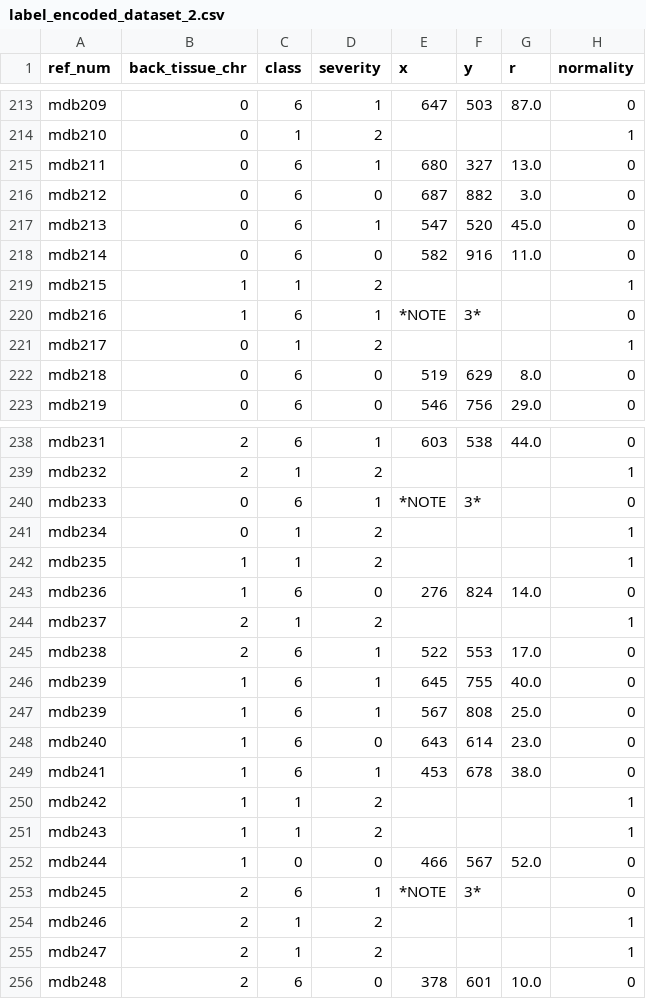
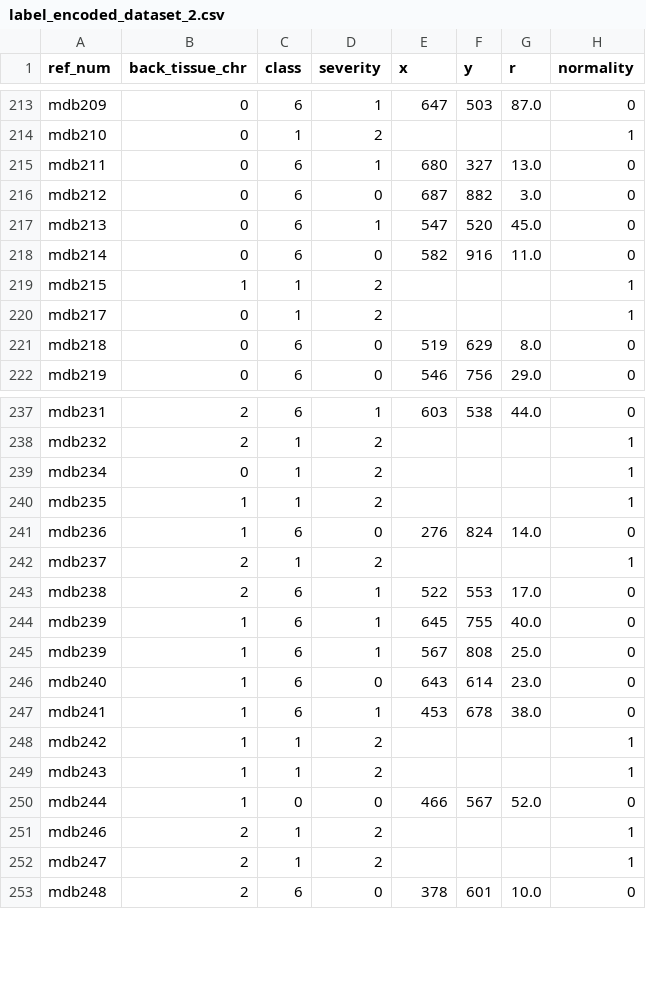
Before and after one commit to Parsa-Aghasi/BreastNet, a CSV file: dataset_all_mias/labels/label_encoded_dataset_2.csv, drawn as a sheet; only a part is shown, gaps mark what is left out.

```diff
--- a/dataset_all_mias/labels/label_encoded_dataset_2.csv
+++ b/dataset_all_mias/labels/label_encoded_dataset_2.csv
@@ -219,3 +219,2 @@ mdb214,0,6,0,582,916,11.0,0
 mdb215,1,1,2,,,,1
-mdb216,1,6,1,*NOTE,3*,,0
 mdb217,0,1,2,,,,1
@@ -239,3 +238,2 @@ mdb231,2,6,1,603,538,44.0,0
 mdb232,2,1,2,,,,1
-mdb233,0,6,1,*NOTE,3*,,0
 mdb234,0,1,2,,,,1
@@ -252,3 +250,2 @@ mdb243,1,1,2,,,,1
 mdb244,1,0,0,466,567,52.0,0
-mdb245,2,6,1,*NOTE,3*,,0
 mdb246,2,1,2,,,,1
```
Also changed, not shown: 4 other files.
